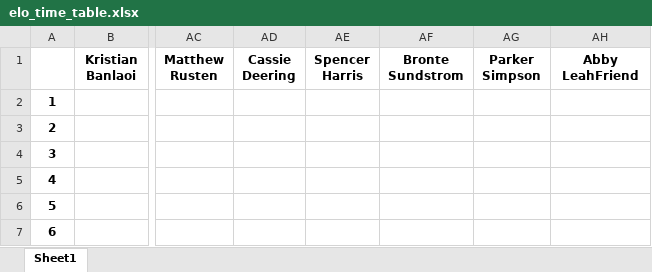
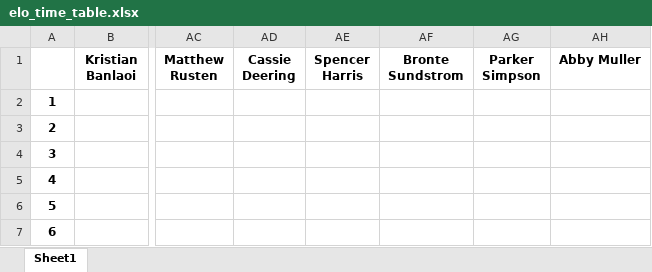
Before and after one commit to notromanramirez/drumline_pong_elo, an Excel workbook: exports/elo_time_table.xlsx, sheet Sheet1, drawn as a sheet; only a part is shown, gaps mark what is left out; values as stored, in another font and other column widths than the file's, no borders; the diff names each change by its address in the sheet, - before the commit and + after, or states it on an @@ line.

```diff
--- a/exports/elo_time_table.xlsx (sheet Sheet1)
+++ b/exports/elo_time_table.xlsx (sheet Sheet1)
-AH1: Abby LeahFriend
+AH1: Abby Muller
```
Also changed, not shown: exports/player_elo_table.xlsx, 5 other files.
